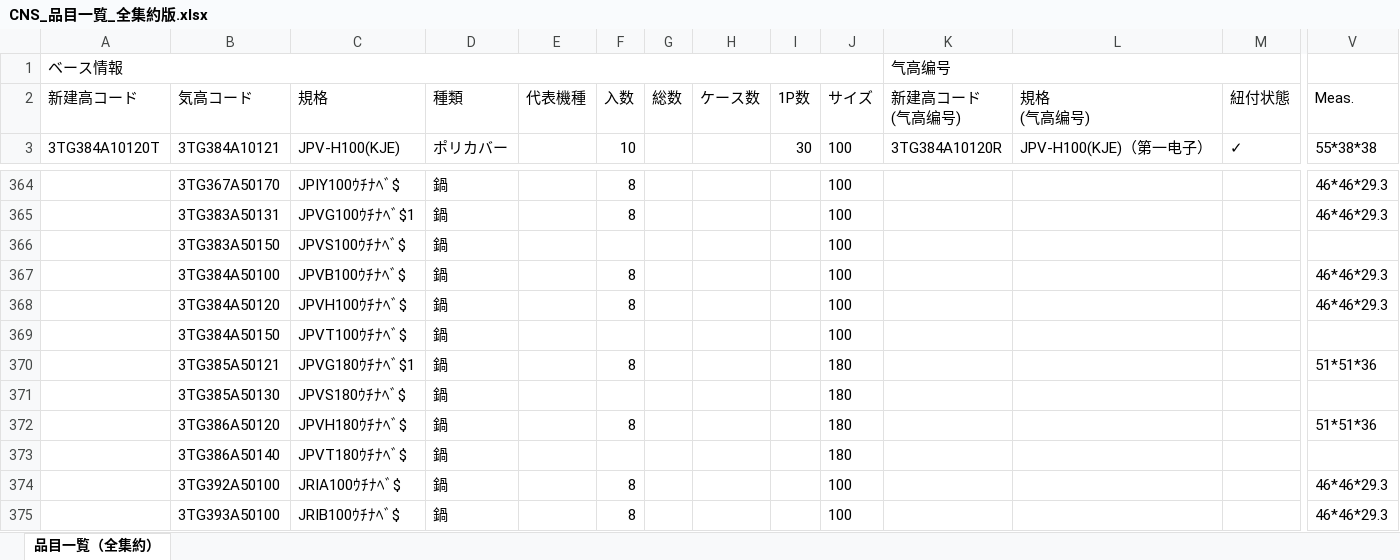
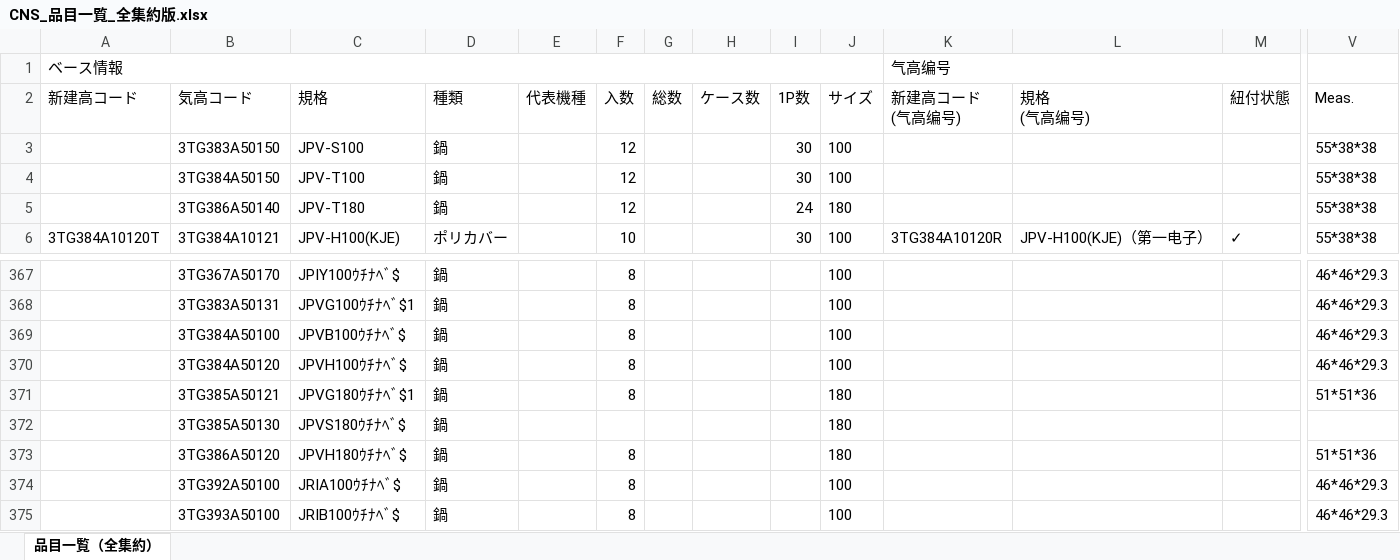
Before and after one commit to tcta-tottori/Container, an Excel workbook: CNS_品目一覧_全集約版.xlsx, sheet 品目一覧（全集約）, drawn as a sheet; only a part is shown, gaps mark what is left out; values as stored, in another font and other column widths than the file's, no borders; removed rows and columns are numbered as before the commit, all else as after; rows hold the shown columns only; the diff names each change by its address in the sheet, - before the commit and + after, or states it on an @@ line.

Commit message:
Update CNS_品目一覧_全集約版.xlsx (417件, 2026/4/30 9:03:08)

```diff
--- a/CNS_品目一覧_全集約版.xlsx (sheet 品目一覧（全集約）)
+++ b/CNS_品目一覧_全集約版.xlsx (sheet 品目一覧（全集約）)
+row 3:  | 3TG383A50150 | JPV-S100 | 鍋 |  | 12 |  |  | 30 | 100 |  |  |  | 55*38*38
+row 4:  | 3TG384A50150 | JPV-T100 | 鍋 |  | 12 |  |  | 30 | 100 |  |  |  | 55*38*38
+row 5:  | 3TG386A50140 | JPV-T180 | 鍋 |  | 12 |  |  | 24 | 180 |  |  |  | 55*38*38
-row 366:  | 3TG383A50150 | JPVS100ｳﾁﾅﾍﾞ$ | 鍋 |  |  |  |  |  | 100
-row 369:  | 3TG384A50150 | JPVT100ｳﾁﾅﾍﾞ$ | 鍋 |  |  |  |  |  | 100
-row 373:  | 3TG386A50140 | JPVT180ｳﾁﾅﾍﾞ$ | 鍋 |  |  |  |  |  | 180
```
